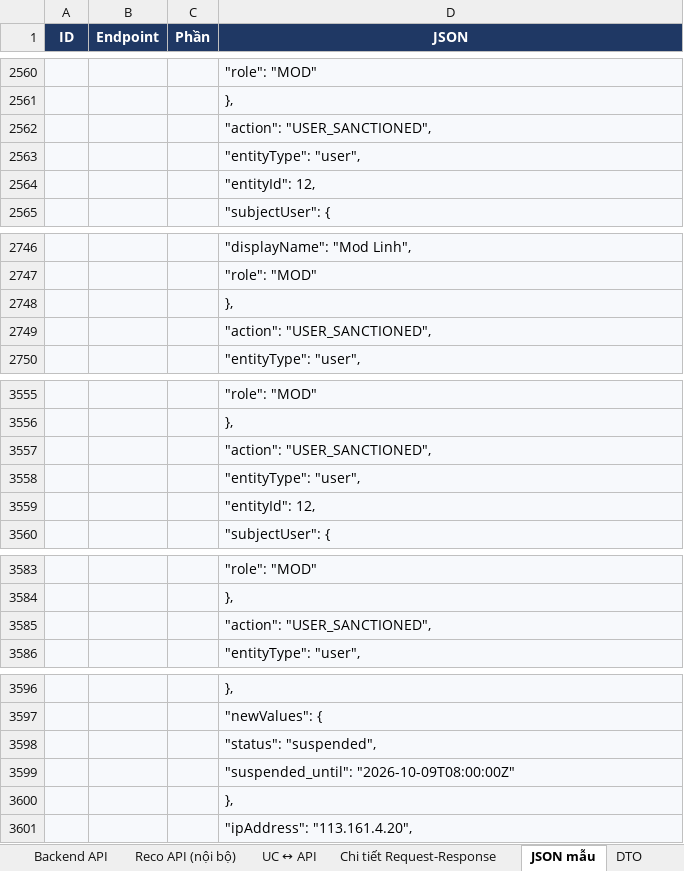
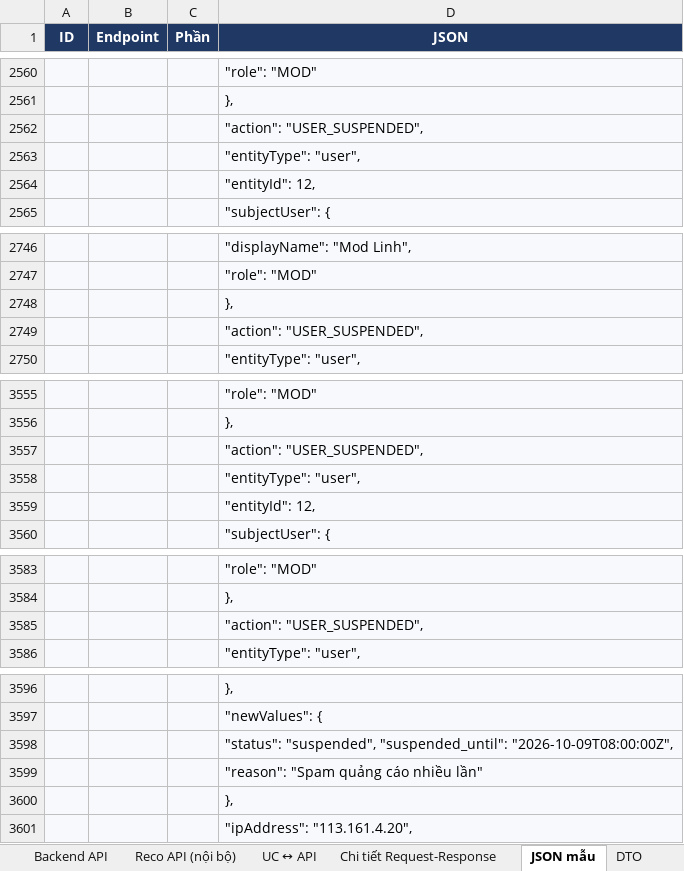
Before and after one commit to predtn/angi-backend, an Excel workbook: .docs/ANGI_API_Design_Ver1.8.xlsx, sheet JSON mẫu, drawn as a sheet; only a part is shown, gaps mark what is left out; values as stored, in another font and other column widths than the file's, no borders; the diff names each change by its address in the sheet, - before the commit and + after, or states it on an @@ line.

Commit message:
feat(audit): add IAuditLogService and make audit_logs append-only (#26)
Around twenty endpoints write audit_logs, but the design had no action
list, no entity types and no place for a Mod's reason, and its
append-only rule relied on a privilege the owner role can grant itself
back. The API Design, Data Dictionary and .agents now define the
catalog, the old/new values format and the rule.

One service writes every row: catalog values only, actor from the token
unless the request has none yet, request IP and User-Agent, snake_case
JSON values, saved in the use case's transaction. Login uses it and now
writes entity_type "user". A statement-level trigger rejects UPDATE,
DELETE and TRUNCATE on audit_logs for every role.

Refs: ANGI-25

```diff
--- a/.docs/ANGI_API_Design_Ver1.8.xlsx (sheet JSON mẫu)
+++ b/.docs/ANGI_API_Design_Ver1.8.xlsx (sheet JSON mẫu)
-D2562 (JSON): "action": "USER_SANCTIONED",
+D2562 (JSON): "action": "USER_SUSPENDED",
-D2749 (JSON): "action": "USER_SANCTIONED",
+D2749 (JSON): "action": "USER_SUSPENDED",
-D3557 (JSON): "action": "USER_SANCTIONED",
+D3557 (JSON): "action": "USER_SUSPENDED",
-D3585 (JSON): "action": "USER_SANCTIONED",
+D3585 (JSON): "action": "USER_SUSPENDED",
-D3598 (JSON): "status": "suspended",
+D3598 (JSON): "status": "suspended", "suspended_until": "2026-10-09T08:00:00Z",
-D3599 (JSON): "suspended_until": "2026-10-09T08:00:00Z"
+D3599 (JSON): "reason": "Spam quảng cáo nhiều lần"
```
Also changed, not shown: sheet Backend API, sheet DTO, sheet Enum, .docs/ANGI_Data_Dictionary_Ver1.2.xlsx, 20 other files.
